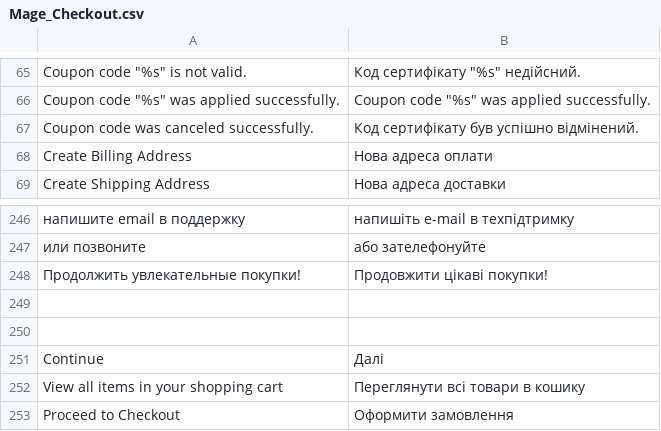
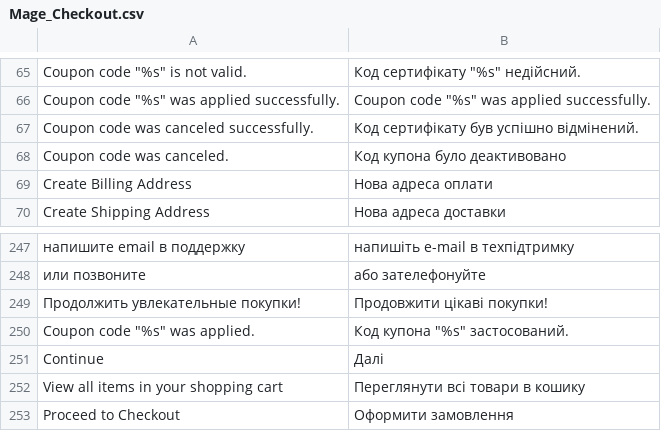
Before and after one commit to dominido/technostock, a CSV file: app/locale/uk_UA/Mage_Checkout.csv, drawn as a sheet; only a part is shown, gaps mark what is left out; removed rows and columns are numbered as before the commit, all else as after; the diff names each change by its address in the sheet, - before the commit and + after, or states it on an @@ line.

```diff
--- a/app/locale/uk_UA/Mage_Checkout.csv
+++ b/app/locale/uk_UA/Mage_Checkout.csv
+row 68: Coupon code was canceled. | Код купона було деактивовано
-row 250: (empty)
+row 250: Coupon code "%s" was applied. | Код купона "%s" застосований.
-row 250: (empty)
```
Also changed, not shown: app/locale/en_US/Brander_Opcheckout.csv, app/locale/ru_RU/ET_SocialLogin.csv, 3 other files.
